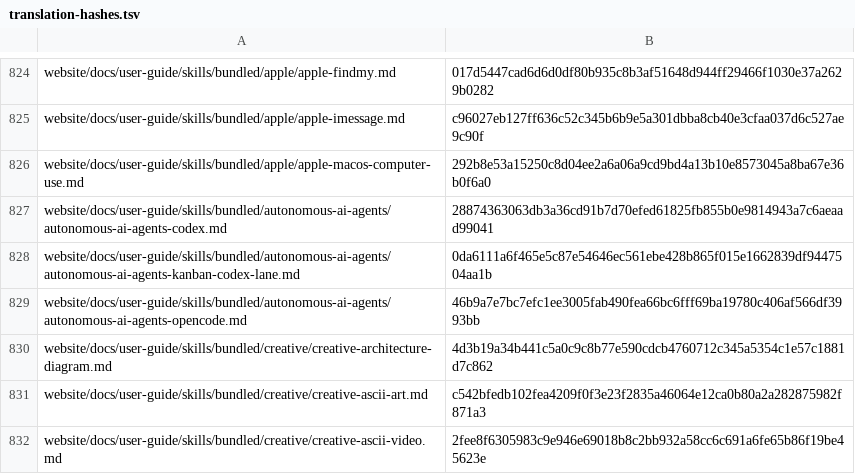
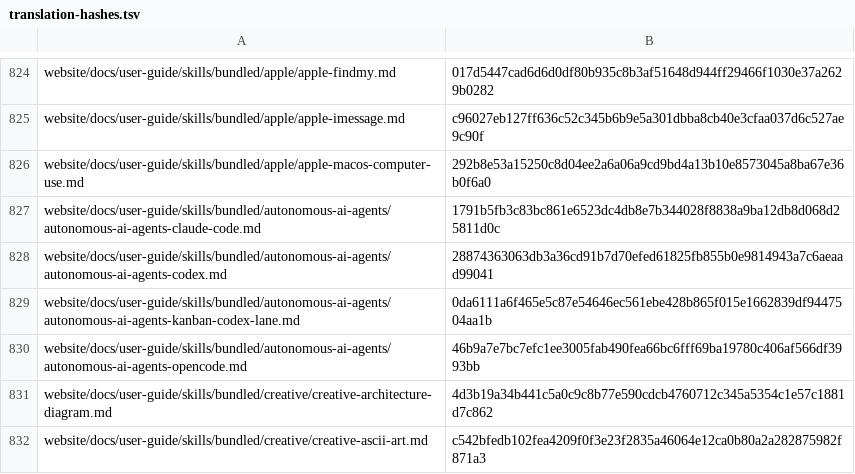
Before and after one commit to RyderFreeman4Logos/hermes-agent-docs-i18n, a TSV file: state/translation-hashes.tsv, drawn as a sheet; only a part is shown, gaps mark what is left out; the shorter side is filled out with more unchanged rows; the diff names each change by its address in the sheet, - before the commit and + after, or states it on an @@ line.

Commit message:
docs: translate autonomous-ai-agents-claude-code.md
Translated Hermes Agent source document:

website/docs/user-guide/skills/bundled/autonomous-ai-agents/autonomous-ai-agents-claude-code.md

```diff
--- a/state/translation-hashes.tsv
+++ b/state/translation-hashes.tsv
+row 827: website/docs/user-guide/skills/bundled/autonomous-ai-agents/autonomous-ai-agents-claude-code.md | 1791b5fb3c83bc861e6523dc4db8e7b344028f8838a9ba12db8d068d25811d0c
```
Also changed, not shown: 3 other files.
